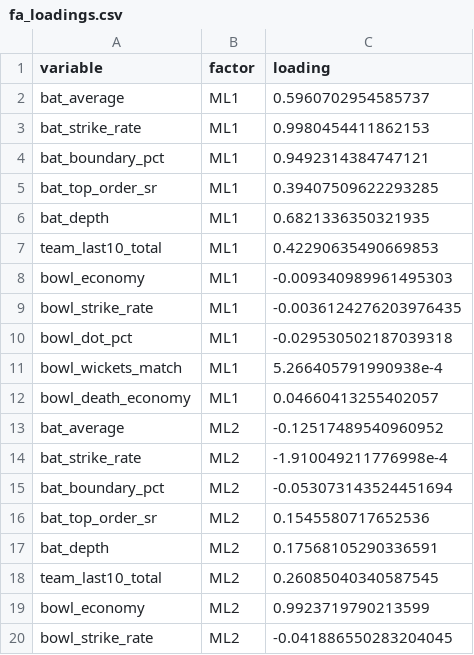
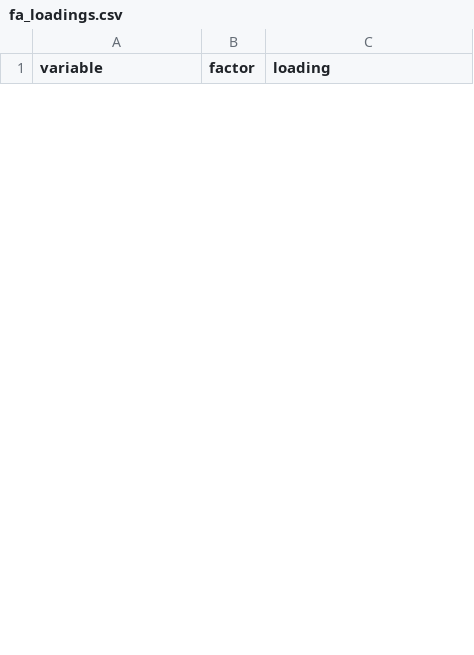
Before and after one commit to krishnakaustubh11005/Pred2, a CSV file: ipl-study1-innings-total/results/fa_loadings.csv, drawn as a sheet; only a part is shown; the diff covers the shown part only.

```diff
--- a/ipl-study1-innings-total/results/fa_loadings.csv
+++ b/ipl-study1-innings-total/results/fa_loadings.csv
@@ -1,20 +1 @@
 variable,factor,loading
-bat_average,ML1,0.5960702954585737
-bat_strike_rate,ML1,0.9980454411862153
-bat_boundary_pct,ML1,0.9492314384747121
-bat_top_order_sr,ML1,0.39407509622293285
-bat_depth,ML1,0.6821336350321935
-team_last10_total,ML1,0.42290635490669853
-bowl_economy,ML1,-0.009340989961495303
-bowl_strike_rate,ML1,-0.0036124276203976435
-bowl_dot_pct,ML1,-0.029530502187039318
-bowl_wickets_match,ML1,5.266405791990938e-4
-bowl_death_economy,ML1,0.04660413255402057
-bat_average,ML2,-0.12517489540960952
-bat_strike_rate,ML2,-1.910049211776998e-4
-bat_boundary_pct,ML2,-0.053073143524451694
-bat_top_order_sr,ML2,0.1545580717652536
-bat_depth,ML2,0.17568105290336591
-team_last10_total,ML2,0.26085040340587545
-bowl_economy,ML2,0.9923719790213599
-bowl_strike_rate,ML2,-0.041886550283204045
```
Also changed, not shown: 33 added rows and 14 removed rows elsewhere in this file, ipl-study1-innings-total/results/dimension_checks.csv, ipl-study1-innings-total/results/figure_manifest.csv, 39 other files.
